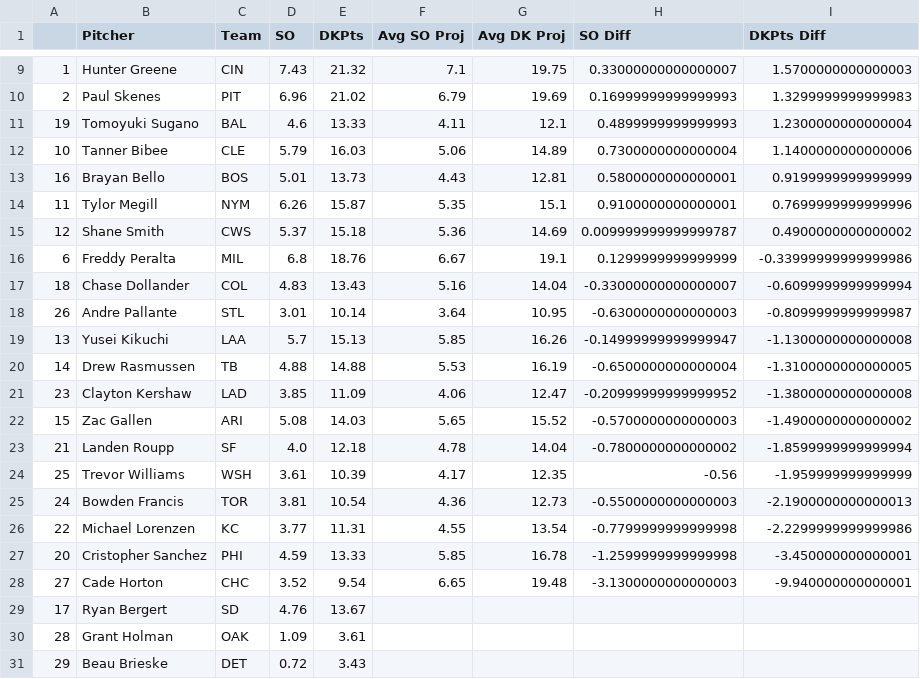
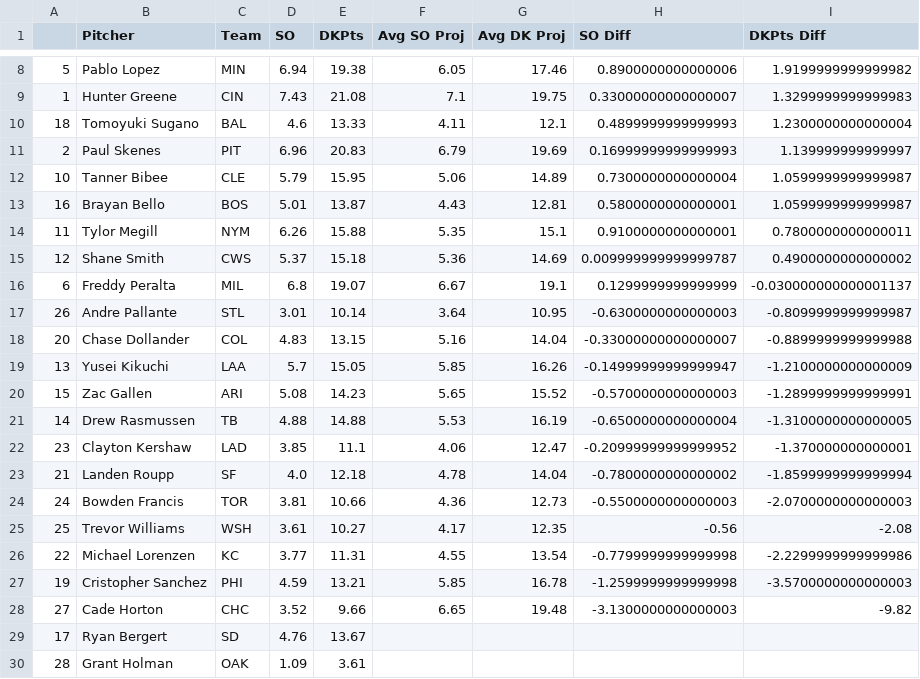
Before and after one commit to JonPGH/slateProj, a CSV file: Data/vsAvg_Pitch.csv, drawn as a sheet; only a part is shown, gaps mark what is left out; the shorter side is filled out with more unchanged rows; the diff covers the shown part only.

```diff
--- a/Data/vsAvg_Pitch.csv
+++ b/Data/vsAvg_Pitch.csv
@@ -9,21 +8,22 @@
-1,Hunter Greene,CIN,7.43,21.32,7.1,19.75,0.33000000000000007,1.5700000000000003
-2,Paul Skenes,PIT,6.96,21.02,6.79,19.69,0.16999999999999993,1.3299999999999983
-19,Tomoyuki Sugano,BAL,4.6,13.33,4.11,12.1,0.4899999999999993,1.2300000000000004
-10,Tanner Bibee,CLE,5.79,16.03,5.06,14.89,0.7300000000000004,1.1400000000000006
-16,Brayan Bello,BOS,5.01,13.73,4.43,12.81,0.5800000000000001,0.9199999999999999
-11,Tylor Megill,NYM,6.26,15.87,5.35,15.1,0.9100000000000001,0.7699999999999996
+5,Pablo Lopez,MIN,6.94,19.38,6.05,17.46,0.8900000000000006,1.9199999999999982
+1,Hunter Greene,CIN,7.43,21.08,7.1,19.75,0.33000000000000007,1.3299999999999983
+18,Tomoyuki Sugano,BAL,4.6,13.33,4.11,12.1,0.4899999999999993,1.2300000000000004
+2,Paul Skenes,PIT,6.96,20.83,6.79,19.69,0.16999999999999993,1.139999999999997
+10,Tanner Bibee,CLE,5.79,15.95,5.06,14.89,0.7300000000000004,1.0599999999999987
+16,Brayan Bello,BOS,5.01,13.87,4.43,12.81,0.5800000000000001,1.0599999999999987
+11,Tylor Megill,NYM,6.26,15.88,5.35,15.1,0.9100000000000001,0.7800000000000011
 12,Shane Smith,CWS,5.37,15.18,5.36,14.69,0.009999999999999787,0.4900000000000002
-6,Freddy Peralta,MIL,6.8,18.76,6.67,19.1,0.1299999999999999,-0.33999999999999986
-18,Chase Dollander,COL,4.83,13.43,5.16,14.04,-0.33000000000000007,-0.6099999999999994
+6,Freddy Peralta,MIL,6.8,19.07,6.67,19.1,0.1299999999999999,-0.030000000000001137
 26,Andre Pallante,STL,3.01,10.14,3.64,10.95,-0.6300000000000003,-0.8099999999999987
-13,Yusei Kikuchi,LAA,5.7,15.13,5.85,16.26,-0.14999999999999947,-1.1300000000000008
+20,Chase Dollander,COL,4.83,13.15,5.16,14.04,-0.33000000000000007,-0.8899999999999988
+13,Yusei Kikuchi,LAA,5.7,15.05,5.85,16.26,-0.14999999999999947,-1.2100000000000009
+15,Zac Gallen,ARI,5.08,14.23,5.65,15.52,-0.5700000000000003,-1.2899999999999991
 14,Drew Rasmussen,TB,4.88,14.88,5.53,16.19,-0.6500000000000004,-1.3100000000000005
-23,Clayton Kershaw,LAD,3.85,11.09,4.06,12.47,-0.20999999999999952,-1.3800000000000008
-15,Zac Gallen,ARI,5.08,14.03,5.65,15.52,-0.5700000000000003,-1.4900000000000002
+23,Clayton Kershaw,LAD,3.85,11.1,4.06,12.47,-0.20999999999999952,-1.370000000000001
 21,Landen Roupp,SF,4.0,12.18,4.78,14.04,-0.7800000000000002,-1.8599999999999994
-25,Trevor Williams,WSH,3.61,10.39,4.17,12.35,-0.56,-1.959999999999999
-24,Bowden Francis,TOR,3.81,10.54,4.36,12.73,-0.5500000000000003,-2.1900000000000013
+24,Bowden Francis,TOR,3.81,10.66,4.36,12.73,-0.5500000000000003,-2.0700000000000003
+25,Trevor Williams,WSH,3.61,10.27,4.17,12.35,-0.56,-2.08
 22,Michael Lorenzen,KC,3.77,11.31,4.55,13.54,-0.7799999999999998,-2.2299999999999986
-20,Cristopher Sanchez,PHI,4.59,13.33,5.85,16.78,-1.2599999999999998,-3.450000000000001
-27,Cade Horton,CHC,3.52,9.54,6.65,19.48,-3.1300000000000003,-9.940000000000001
+19,Cristopher Sanchez,PHI,4.59,13.21,5.85,16.78,-1.2599999999999998,-3.5700000000000003
+27,Cade Horton,CHC,3.52,9.66,6.65,19.48,-3.1300000000000003,-9.82
 17,Ryan Bergert,SD,4.76,13.67,,,,
```
Also changed, not shown: 2 added rows, 3 removed rows and 4 edited cells elsewhere in this file, Data/Tableau_DailyHitterProj.csv, Data/gameinfo.csv, 4 other files.
